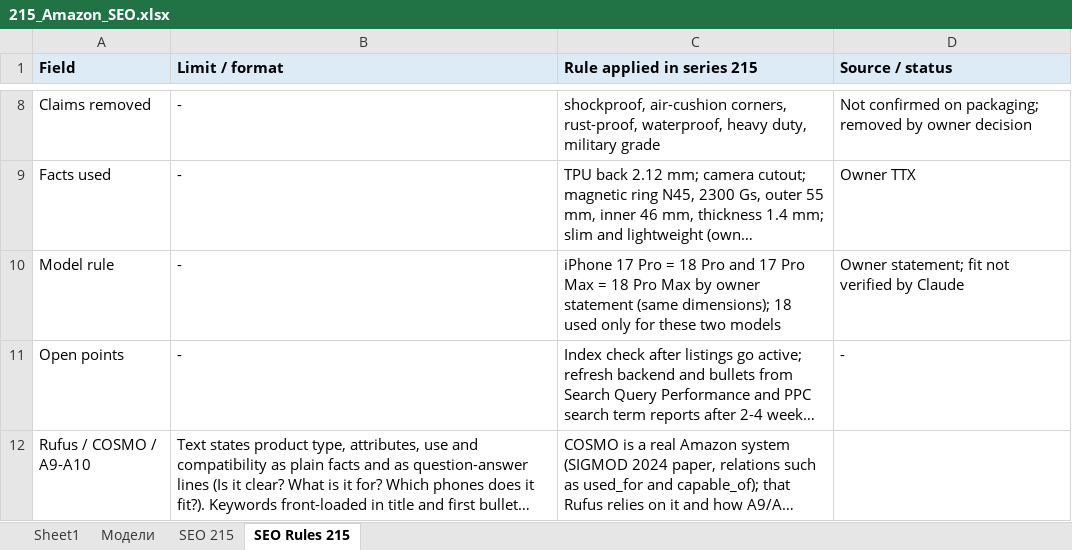
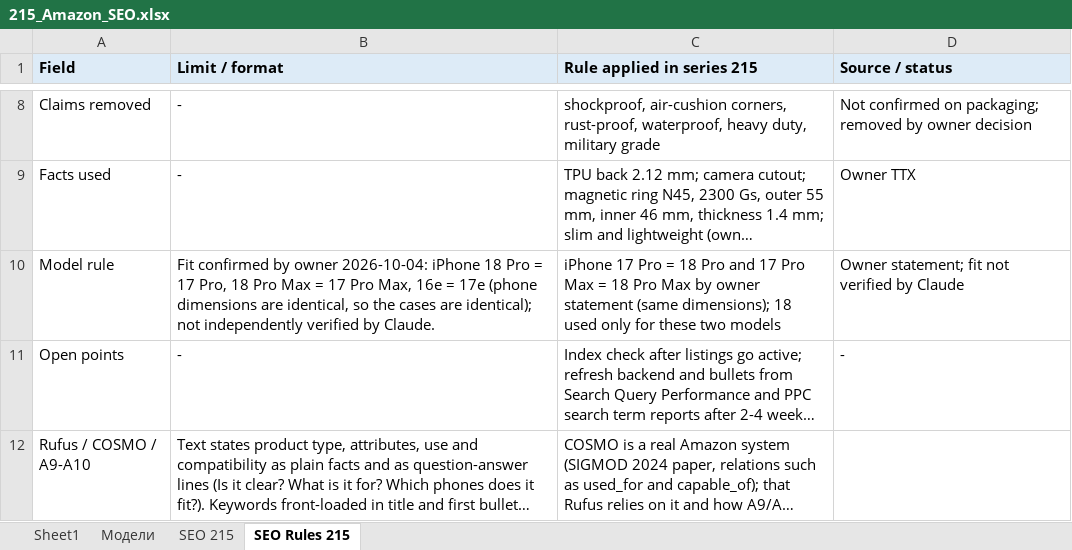
Before and after one commit to business2business17-ui/AMZ-Skills, an Excel workbook: work/215_Amazon_SEO.xlsx, sheet SEO Rules 215, drawn as a sheet; only a part is shown, gaps mark what is left out; long unchanged cells end in …; values as stored, in another font and other column widths than the file's, no borders; the diff names each change by its address in the sheet, - before the commit and + after, or states it on an @@ line.

```diff
--- a/work/215_Amazon_SEO.xlsx (sheet SEO Rules 215)
+++ b/work/215_Amazon_SEO.xlsx (sheet SEO Rules 215)
-B10 (Limit / format): -
+B10 (Limit / format): Fit confirmed by owner 2026-10-04: iPhone 18 Pro = 17 Pro, 18 Pro Max = 17 Pro Max, 16e = 17e (phone dimensions are identical, so the cases are identical); not independently verified by Claude.
```
Also changed, not shown: work/223_Amazon_SEO.xlsx.
